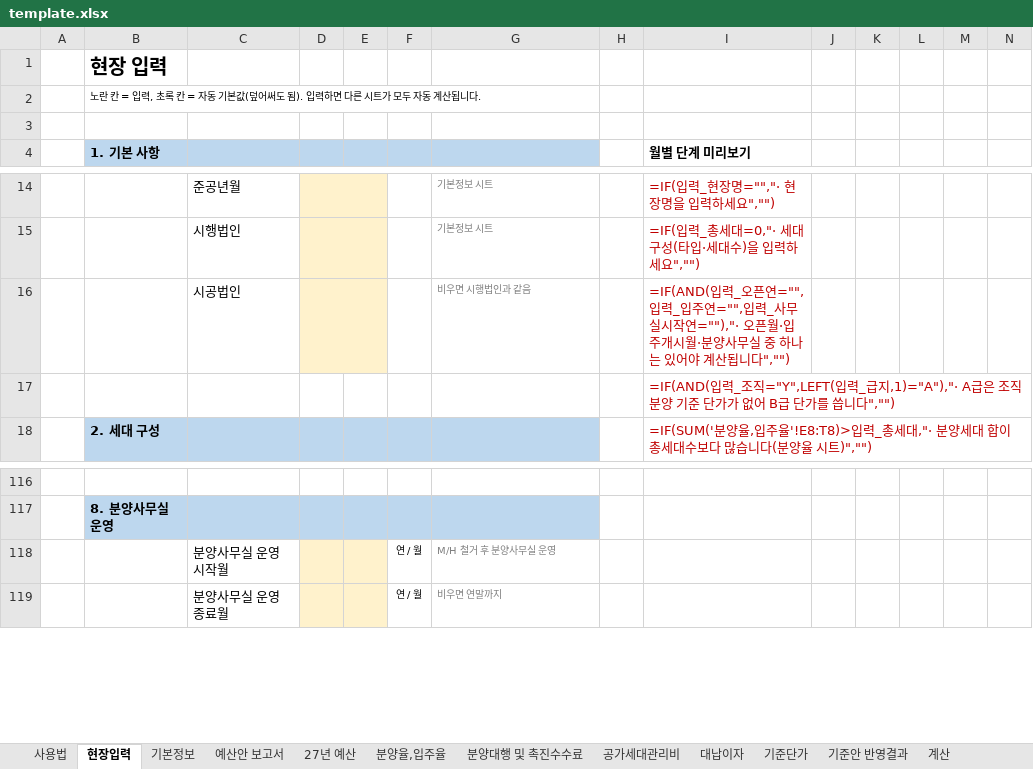
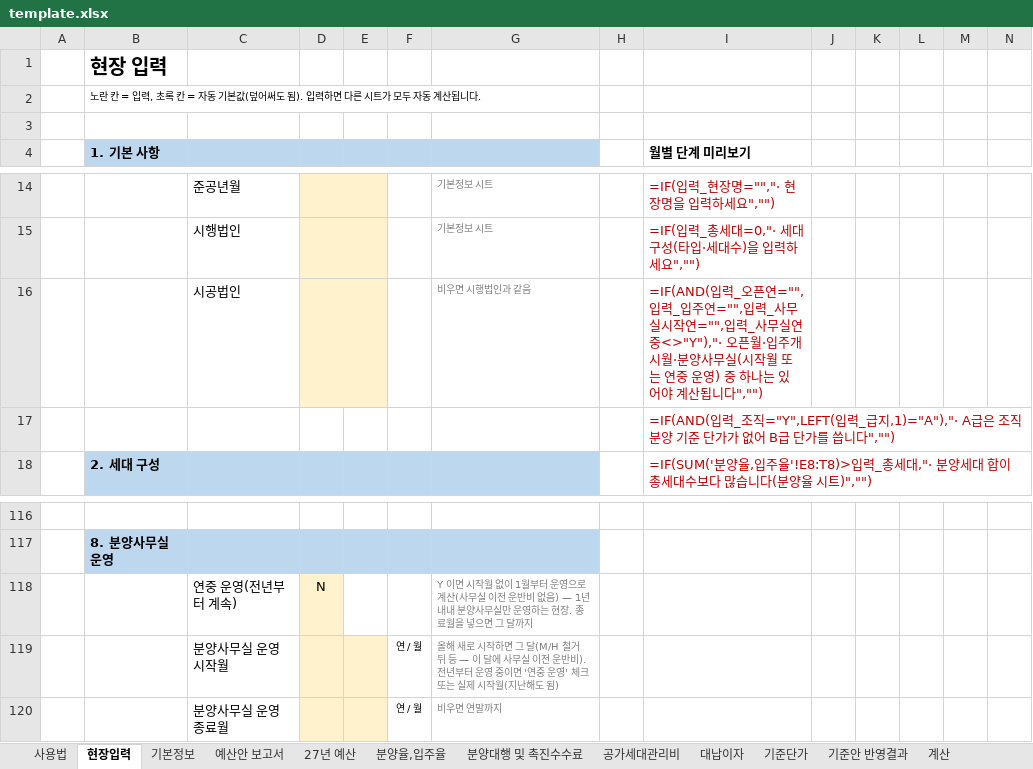
Before and after one commit to CAAAAAT0408/pangwanbi-budget, an Excel workbook: docs/data/template.xlsx, sheet 현장입력, drawn as a sheet; only a part is shown, gaps mark what is left out; values as stored, in another font and other column widths than the file's, no borders; formulas without a stored value are shown as written; addresses are those after the commit; rows hold the shown columns only; the diff names each change by its address in the sheet, - before the commit and + after, or states it on an @@ line.

```diff
--- a/docs/data/template.xlsx (sheet 현장입력)
+++ b/docs/data/template.xlsx (sheet 현장입력)
-I16 (월별 단계 미리보기): …실시작연=""),"· 오픈월·입주개시월·분양사무실 중 하나…
+I16 (월별 단계 미리보기): …실시작연="",입력_사무실연중<>"Y"),"· 오픈월·입주개시월·분양사무실(시작월 또는 연중 운영) 중 하나…
+row 118:  |  | 연중 운영(전년부터 계속) | N |  |  | Y 이면 시작월 없이 1월부터 운영으로 계산(사무실 이전 운반비 없음) — 1년 내내 분양사무실만 운영하는 현장. 종료월을 넣으면 그 달까지
-G119: M/H 철거 후 분양사무실 운영
+G119: 올해 새로 시작하면 그 달(M/H 철거 뒤 등 — 이 달에 사무실 이전 운반비). 전년부터 운영 중이면 '연중 운영' 체크 또는 실제 시작월(지난해도 됨)
```
Also changed, not shown: sheet 계산, sheet 사용법, sheet 기준안 반영결과, sheet 기준단가, docs/examples/(예시1) 신규분양 - 27.04 오픈 C급 조직분양.xlsx, docs/examples/(예시3) 기공급 잔여분양 - 26.05 오픈, 27.06 MH종료.xlsx, 20 other files.
